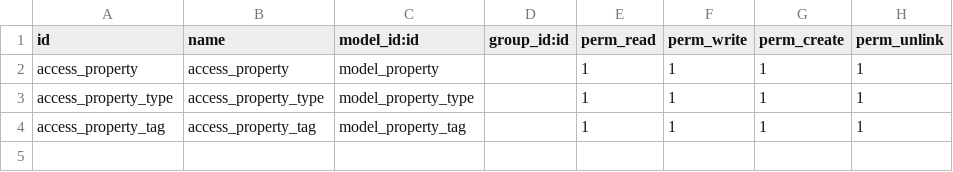
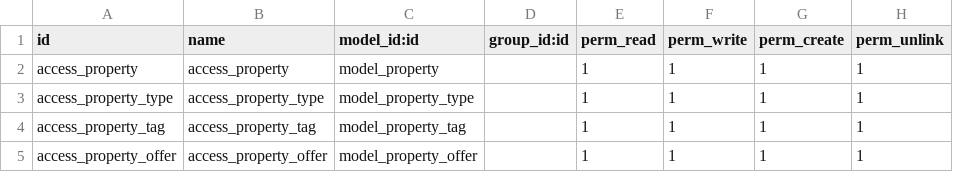
Before and after one commit to knownasvv/odoo14_training, a CSV file: security/ir.model.access.csv, drawn as a sheet; the diff names each change by its address in the sheet, - before the commit and + after, or states it on an @@ line.

```diff
--- a/security/ir.model.access.csv
+++ b/security/ir.model.access.csv
+row 5: access_property_offer | access_property_offer | model_property_offer |  | 1 | 1 | 1 | 1
```
Also changed, not shown: 6 other files.
